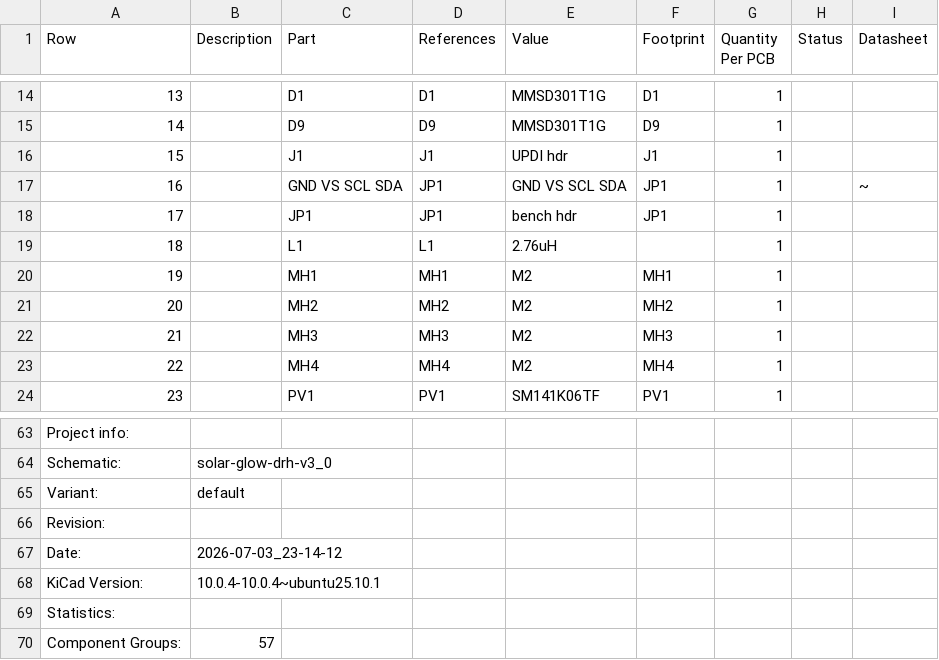
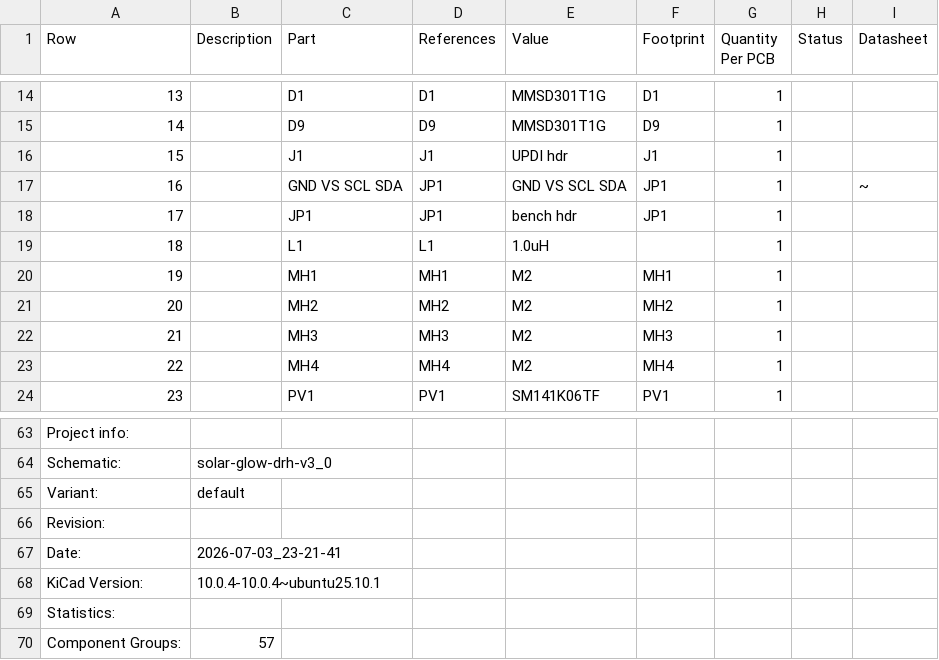
Before and after one commit to devinhorowitz/solar-business-card, a CSV file: Generated/fabdocs/solar-glow-drh-v3_0-bom.csv, drawn as a sheet; only a part is shown, gaps mark what is left out.

```diff
--- a/Generated/fabdocs/solar-glow-drh-v3_0-bom.csv
+++ b/Generated/fabdocs/solar-glow-drh-v3_0-bom.csv
@@ -18,3 +18,3 @@ Row,Description,Part,References,Value,Footprint,Quantity Per PCB,Status,Datashee
 17,,JP1,JP1,bench hdr,JP1,1, ,
-18,,L1,L1,2.76uH,,1, ,
+18,,L1,L1,1.0uH,,1, ,
 19,,MH1,MH1,M2,MH1,1, ,
@@ -66,3 +66,3 @@ Variant:,default
 Revision:,
-Date:,2026-07-03_23-14-12
+Date:,2026-07-03_23-21-41
 KiCad Version:,10.0.4-10.0.4~ubuntu25.10.1
```
Also changed, not shown: 8 other files.
